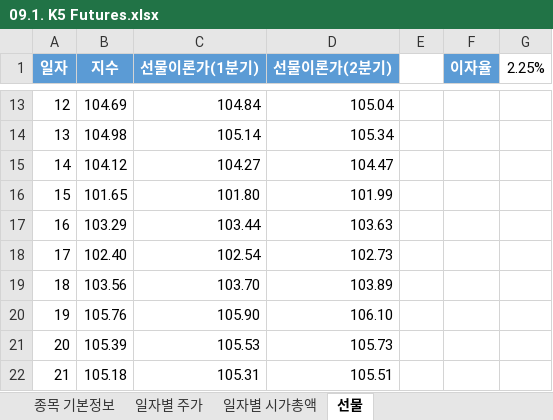
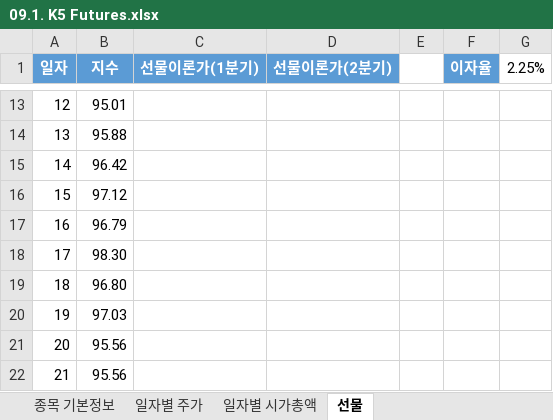
Before and after one commit to DHK810/Multicamp, an Excel workbook: DH practice/7월/download-master/09.1. K5 Futures.xlsx, sheet 선물, drawn as a sheet; only a part is shown, gaps mark what is left out; values as stored, in another font and other column widths than the file's, no borders; the diff covers the shown part only; the diff names each change by its address in the sheet, - before the commit and + after, or states it on an @@ line.

```diff
--- a/DH practice/7월/download-master/09.1. K5 Futures.xlsx (sheet 선물)
+++ b/DH practice/7월/download-master/09.1. K5 Futures.xlsx (sheet 선물)
-B13 (지수): 104.69
+B13 (지수): 95.01
-C13 (선물이론가(1분기)): 104.84
+C13 (선물이론가(1분기)): (empty)
-D13 (선물이론가(2분기)): 105.04
+D13 (선물이론가(2분기)): (empty)
-B14 (지수): 104.98
+B14 (지수): 95.88
-C14 (선물이론가(1분기)): 105.14
+C14 (선물이론가(1분기)): (empty)
-D14 (선물이론가(2분기)): 105.34
+D14 (선물이론가(2분기)): (empty)
-B15 (지수): 104.12
+B15 (지수): 96.42
-C15 (선물이론가(1분기)): 104.27
+C15 (선물이론가(1분기)): (empty)
-D15 (선물이론가(2분기)): 104.47
+D15 (선물이론가(2분기)): (empty)
-B16 (지수): 101.65
+B16 (지수): 97.12
-C16 (선물이론가(1분기)): 101.80
+C16 (선물이론가(1분기)): (empty)
-D16 (선물이론가(2분기)): 101.99
+D16 (선물이론가(2분기)): (empty)
-B17 (지수): 103.29
+B17 (지수): 96.79
-C17 (선물이론가(1분기)): 103.44
+C17 (선물이론가(1분기)): (empty)
-D17 (선물이론가(2분기)): 103.63
+D17 (선물이론가(2분기)): (empty)
-B18 (지수): 102.40
+B18 (지수): 98.30
-C18 (선물이론가(1분기)): 102.54
+C18 (선물이론가(1분기)): (empty)
-D18 (선물이론가(2분기)): 102.73
+D18 (선물이론가(2분기)): (empty)
-B19 (지수): 103.56
+B19 (지수): 96.80
-C19 (선물이론가(1분기)): 103.70
+C19 (선물이론가(1분기)): (empty)
-D19 (선물이론가(2분기)): 103.89
+D19 (선물이론가(2분기)): (empty)
-B20 (지수): 105.76
+B20 (지수): 97.03
-C20 (선물이론가(1분기)): 105.90
+C20 (선물이론가(1분기)): (empty)
-D20 (선물이론가(2분기)): 106.10
+D20 (선물이론가(2분기)): (empty)
-B21 (지수): 105.39
+B21 (지수): 95.56
-C21 (선물이론가(1분기)): 105.53
+C21 (선물이론가(1분기)): (empty)
-D21 (선물이론가(2분기)): 105.73
+D21 (선물이론가(2분기)): (empty)
-B22 (지수): 105.18
+B22 (지수): 95.56
-C22 (선물이론가(1분기)): 105.31
+C22 (선물이론가(1분기)): (empty)
-D22 (선물이론가(2분기)): 105.51
+D22 (선물이론가(2분기)): (empty)
```
Also changed, not shown: 410 edited cells elsewhere in this sheet, sheet 일자별 시가총액, sheet 일자별 주가, charts or pictures, DH practice/7월/download-master/05.1. S&P500-KOSPI200 (기초데이터).xlsx, DH practice/7월/download-master/05.4. K5 Index.xlsx, 57 other files.
